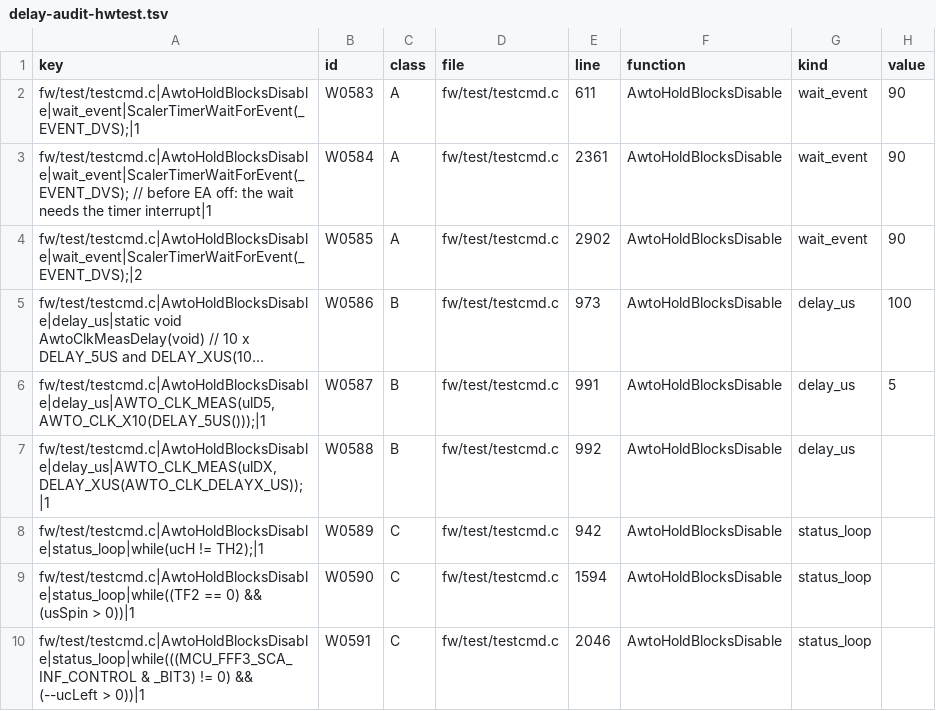
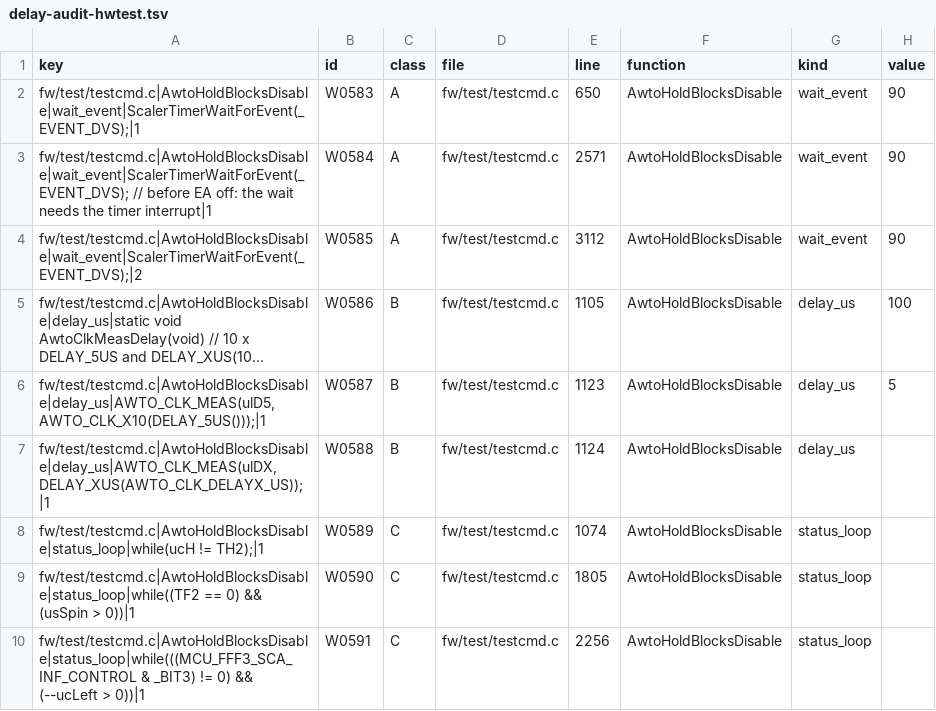
Before and after one commit to awto-au/awto-ddc, a TSV file: docs/delay-audit-hwtest.tsv, drawn as a sheet; only a part is shown; long unchanged cells end in …; the diff names each change by its address in the sheet, - before the commit and + after, or states it on an @@ line.

```diff
--- a/docs/delay-audit-hwtest.tsv
+++ b/docs/delay-audit-hwtest.tsv
-E2 (line): 611
+E2 (line): 650
-E3 (line): 2361
+E3 (line): 2571
-E4 (line): 2902
+E4 (line): 3112
-E5 (line): 973
+E5 (line): 1105
-E6 (line): 991
+E6 (line): 1123
-E7 (line): 992
+E7 (line): 1124
-E8 (line): 942
+E8 (line): 1074
-E9 (line): 1594
+E9 (line): 1805
-E10 (line): 2046
+E10 (line): 2256
```
Also changed, not shown: 3 other files.
